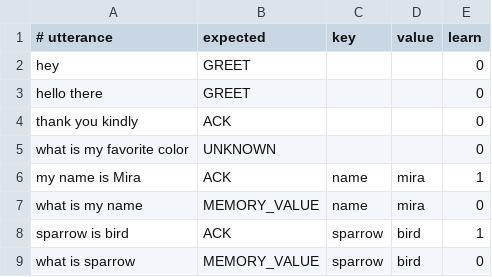
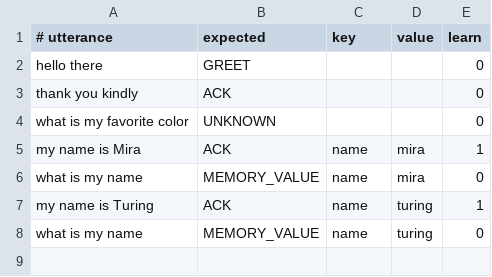
Before and after one commit to uptimelord/Nerva, a TSV file: worlds/chatworld/datasets/frozen.tsv, drawn as a sheet.

```diff
--- a/worlds/chatworld/datasets/frozen.tsv
+++ b/worlds/chatworld/datasets/frozen.tsv
@@ -1,3 +1,2 @@
 # utterance	expected	key	value	learn
-hey	GREET			0
 hello there	GREET			0
@@ -7,3 +6,3 @@ my name is Mira	ACK	name	mira	1
 what is my name	MEMORY_VALUE	name	mira	0
-sparrow is bird	ACK	sparrow	bird	1
-what is sparrow	MEMORY_VALUE	sparrow	bird	0
+my name is Turing	ACK	name	turing	1
+what is my name	MEMORY_VALUE	name	turing	0
```
Also changed, not shown: worlds/chatworld/datasets/train.tsv, 4 other files.
